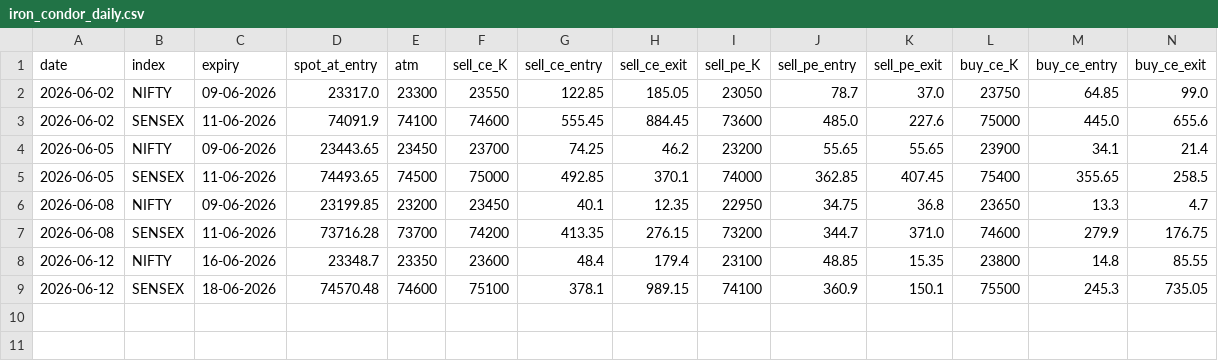
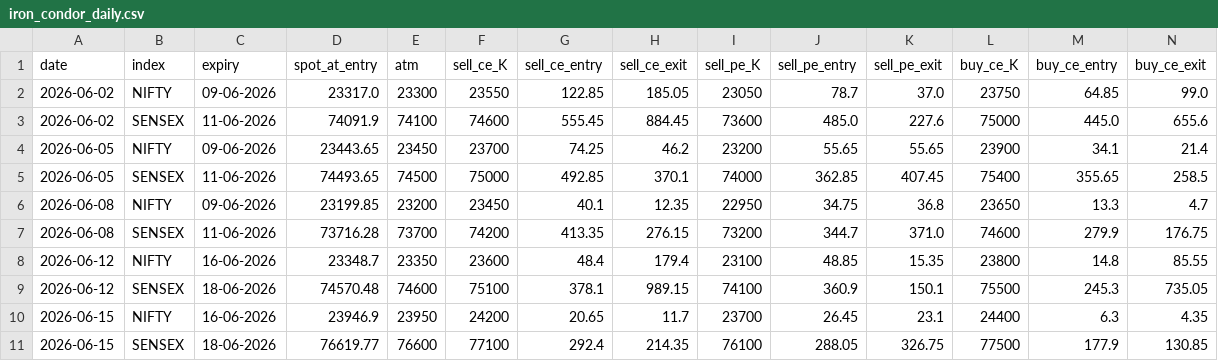
Before and after one commit to myfinancialria/fii-dii-tracker, a CSV file: iron_condor_daily.csv, drawn as a sheet; only a part is shown; rows hold the shown columns only; the diff names each change by its address in the sheet, - before the commit and + after, or states it on an @@ line.

```diff
--- a/iron_condor_daily.csv
+++ b/iron_condor_daily.csv
+row 10: 2026-06-15 | NIFTY | 16-06-2026 | 23946.9 | 23950 | 24200 | 20.65 | 11.7 | 23700 | 26.45 | 23.1 | 24400 | 6.3 | 4.35
+row 11: 2026-06-15 | SENSEX | 18-06-2026 | 76619.77 | 76600 | 77100 | 292.4 | 214.35 | 76100 | 288.05 | 326.75 | 77500 | 177.9 | 130.85
```
Also changed, not shown: iron_condor_trades.csv.
